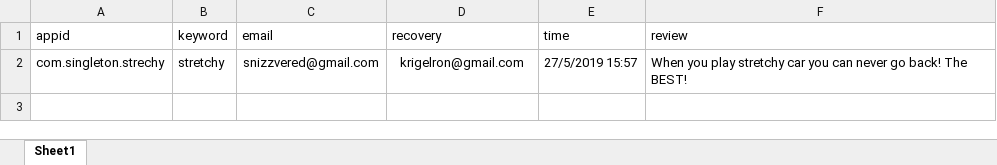
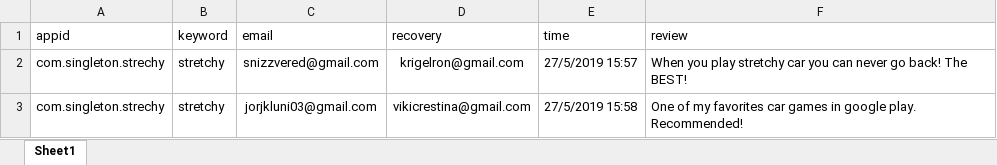
Before and after one commit to sugarderryfire/ReviewsProject, an Excel workbook: reviewdb.xlsx, sheet Sheet1, drawn as a sheet; values as stored, in another font and other column widths than the file's, no borders; the diff names each change by its address in the sheet, - before the commit and + after, or states it on an @@ line.

Commit message:
Add files via upload

```diff
--- a/reviewdb.xlsx (sheet Sheet1)
+++ b/reviewdb.xlsx (sheet Sheet1)
+row 3: com.singleton.strechy | stretchy | jorjkluni03@gmail.com | vikicrestina@gmail.com | 27/5/2019 15:58 | One of my favorites car games in google play. Recommended!
```
